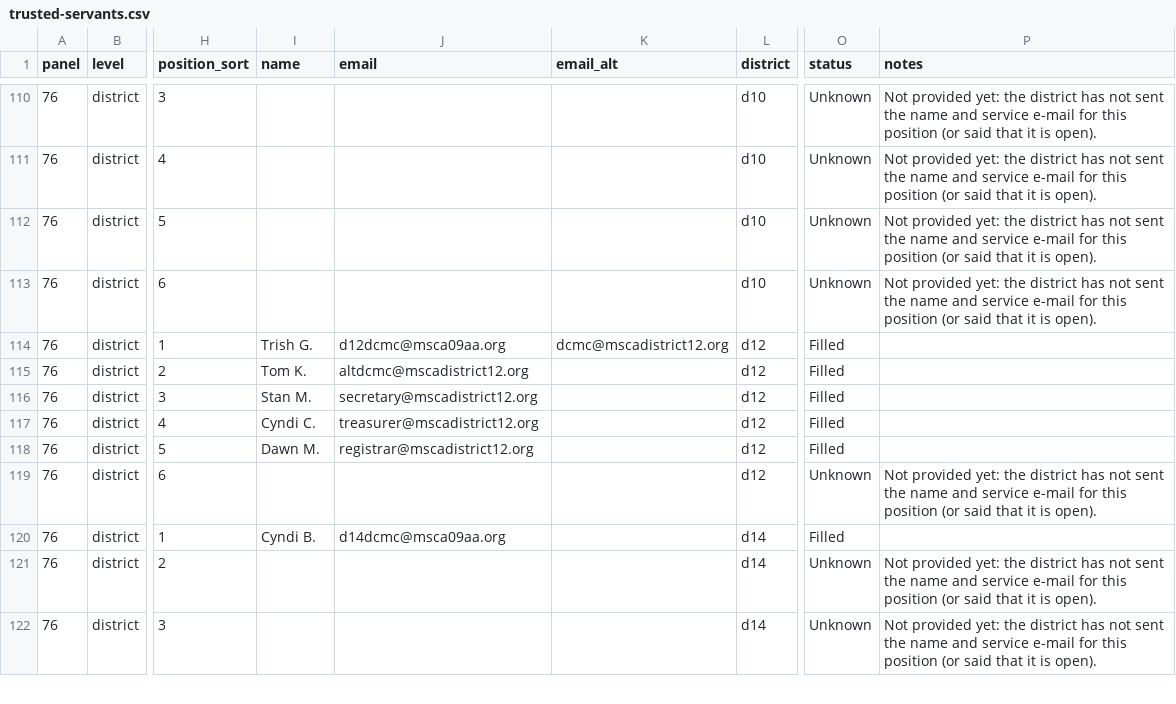
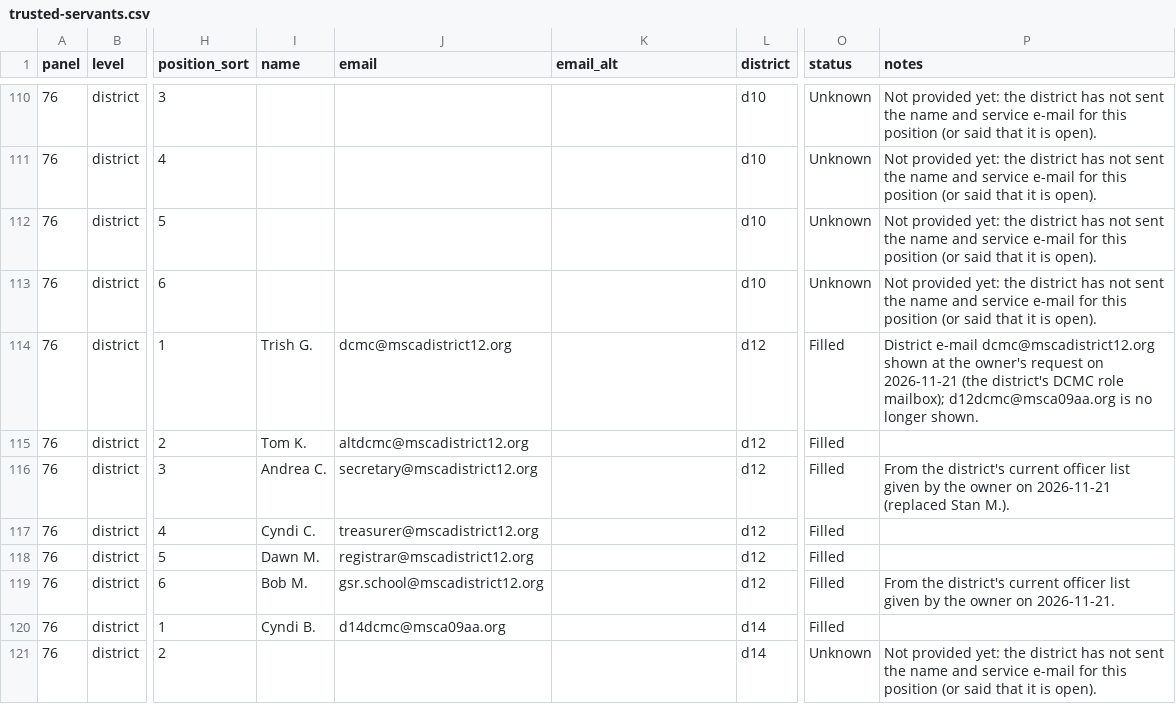
Before and after one commit to MKP715/MSCA09, a CSV file: data/trusted-servants.csv, drawn as a sheet; only a part is shown, gaps mark what is left out; the shorter side is filled out with more unchanged rows; the diff names each change by its address in the sheet, - before the commit and + after, or states it on an @@ line.

```diff
--- a/data/trusted-servants.csv
+++ b/data/trusted-servants.csv
-J114 (email): d12dcmc@msca09aa.org
+J114 (email): dcmc@mscadistrict12.org
-K114 (email_alt): dcmc@mscadistrict12.org
+K114 (email_alt): (empty)
-P114 (notes): (empty)
+P114 (notes): District e-mail dcmc@mscadistrict12.org shown at the owner's request on 2026-11-21 (the district's DCMC role mailbox); d12dcmc@msca09aa.org is no longer shown.
-I116 (name): Stan M.
+I116 (name): Andrea C.
-P116 (notes): (empty)
+P116 (notes): From the district's current officer list given by the owner on 2026-11-21 (replaced Stan M.).
-I119 (name): (empty)
+I119 (name): Bob M.
-J119 (email): (empty)
+J119 (email): gsr.school@mscadistrict12.org
-O119 (status): Unknown
+O119 (status): Filled
-P119 (notes): Not provided yet: the district has not sent the name and service e-mail for this position (or said that it is open).
+P119 (notes): From the district's current officer list given by the owner on 2026-11-21.
```
Also changed, not shown: data/districts.csv, 2 other files.
